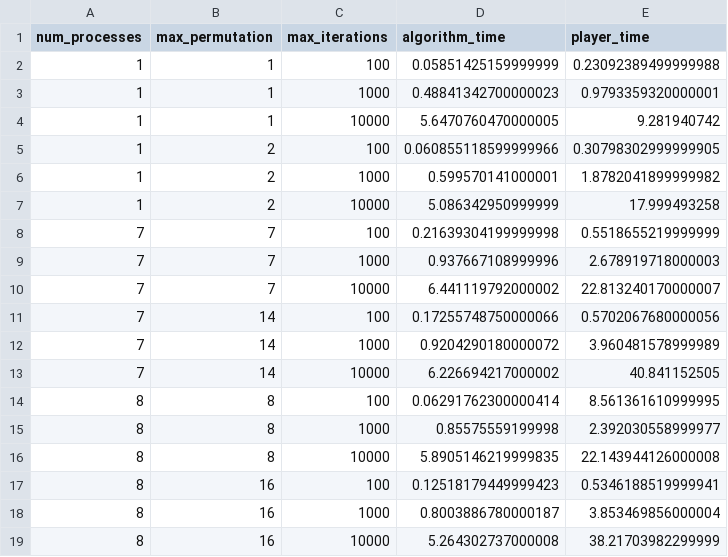
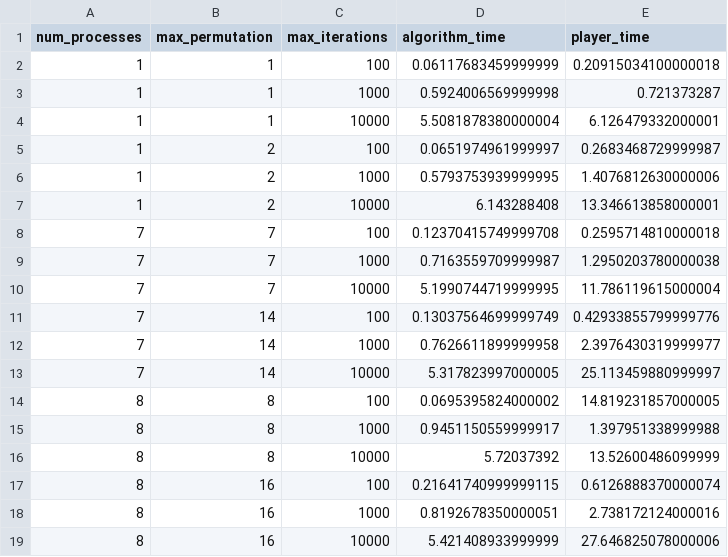
Before and after one commit to cpatrasciuc/schnapsen-card-game, a CSV file: src/ai/eval/data/mcts_algorithm_and_player_time.csv, drawn as a sheet.

```diff
--- a/src/ai/eval/data/mcts_algorithm_and_player_time.csv
+++ b/src/ai/eval/data/mcts_algorithm_and_player_time.csv
@@ -1,19 +1,19 @@
 num_processes,max_permutation,max_iterations,algorithm_time,player_time
-1,1,100,0.05851425159999999,0.23092389499999988
-1,1,1000,0.48841342700000023,0.9793359320000001
-1,1,10000,5.6470760470000005,9.281940742
-1,2,100,0.060855118599999966,0.30798302999999905
-1,2,1000,0.599570141000001,1.8782041899999982
-1,2,10000,5.086342950999999,17.999493258
-7,7,100,0.21639304199999998,0.5518655219999999
-7,7,1000,0.937667108999996,2.678919718000003
-7,7,10000,6.441119792000002,22.813240170000007
-7,14,100,0.17255748750000066,0.5702067680000056
-7,14,1000,0.9204290180000072,3.960481578999989
-7,14,10000,6.226694217000002,40.841152505
-8,8,100,0.06291762300000414,8.561361610999995
-8,8,1000,0.85575559199998,2.392030558999977
-8,8,10000,5.8905146219999835,22.143944126000008
-8,16,100,0.12518179449999423,0.5346188519999941
-8,16,1000,0.8003886780000187,3.853469856000004
-8,16,10000,5.264302737000008,38.21703982299999
+1,1,100,0.06117683459999999,0.20915034100000018
+1,1,1000,0.5924006569999998,0.721373287
+1,1,10000,5.5081878380000004,6.126479332000001
+1,2,100,0.0651974961999997,0.2683468729999987
+1,2,1000,0.5793753939999995,1.4076812630000006
+1,2,10000,6.143288408,13.346613858000001
+7,7,100,0.12370415749999708,0.2595714810000018
+7,7,1000,0.7163559709999987,1.2950203780000038
+7,7,10000,5.1990744719999995,11.786119615000004
+7,14,100,0.13037564699999749,0.42933855799999776
+7,14,1000,0.7626611899999958,2.3976430319999977
+7,14,10000,5.317823997000005,25.113459880999997
+8,8,100,0.0695395824000002,14.819231857000005
+8,8,1000,0.9451150559999917,1.397951338999988
+8,8,10000,5.72037392,13.52600486099999
+8,16,100,0.21641740999999115,0.6126888370000074
+8,16,1000,0.8192678350000051,2.738172124000016
+8,16,10000,5.421408933999999,27.646825078000006
```
Also changed, not shown: src/ai/eval/data/iterations_and_time_8perm.csv, 3 other files.
